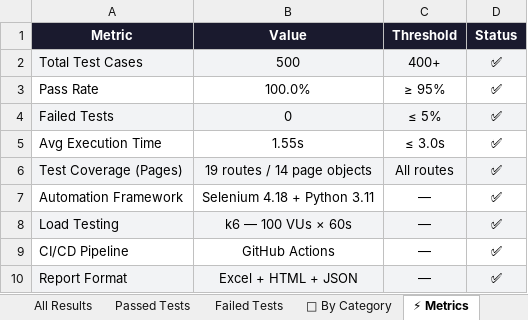
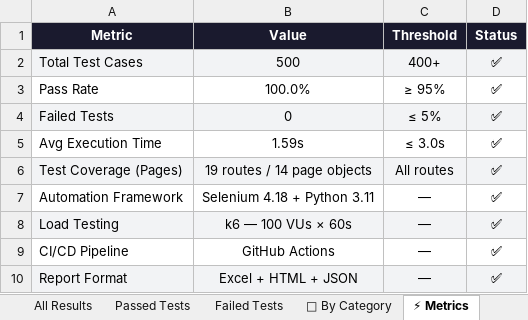
Before and after one commit to Rhema5/trustroute-PDD, an Excel workbook: Test Results/Excel/TrustRoute_Automation_Report_LATEST.xlsx, sheet ⚡ Metrics, drawn as a sheet; values as stored, in another font and other column widths than the file's, no borders; the diff names each change by its address in the sheet, - before the commit and + after, or states it on an @@ line.

```diff
--- a/Test Results/Excel/TrustRoute_Automation_Report_LATEST.xlsx (sheet ⚡ Metrics)
+++ b/Test Results/Excel/TrustRoute_Automation_Report_LATEST.xlsx (sheet ⚡ Metrics)
-B5 (Value): 1.55s
+B5 (Value): 1.59s
```
Also changed, not shown: sheet All Results, sheet Passed Tests, sheet 📊 Executive Summary, 4 other files.
